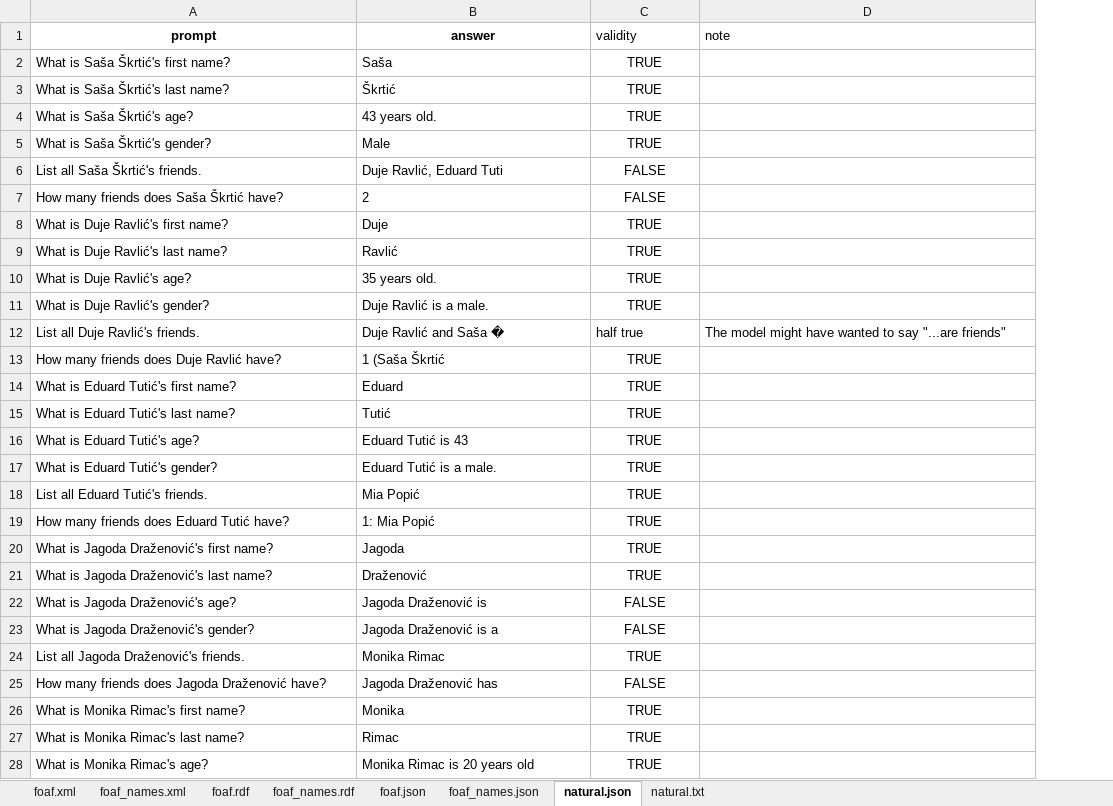
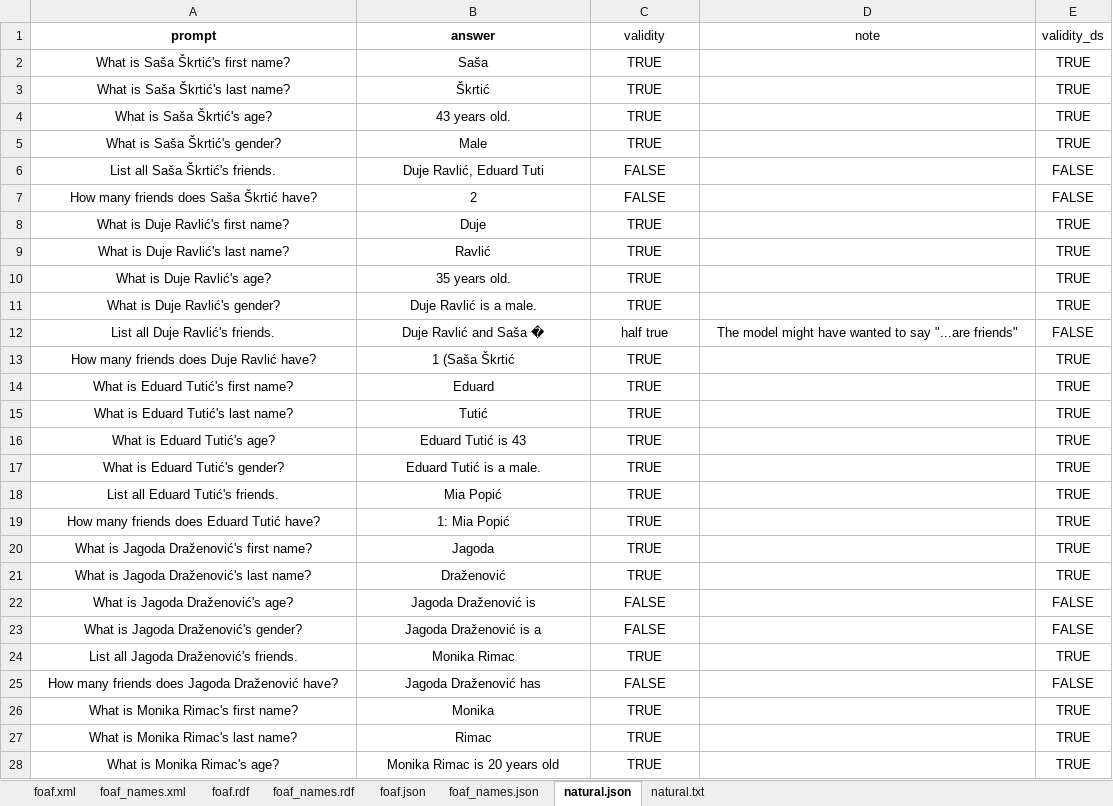
Before and after one commit to SvenLeoKupres/custom_foaf_dataset, an Excel workbook: experiment20/test1.xlsx, sheet natural.json, drawn as a sheet; only a part is shown; values as stored, in another font and other column widths than the file's, no borders; the diff covers the shown part only; the diff names each change by its address in the sheet, - before the commit and + after, or states it on an @@ line.

```diff
--- a/experiment20/test1.xlsx (sheet natural.json)
+++ b/experiment20/test1.xlsx (sheet natural.json)
+column E (validity_ds), rows 2-28: TRUE | TRUE | TRUE | TRUE | FALSE | FALSE | TRUE | TRUE | TRUE | TRUE | FALSE | TRUE | TRUE | TRUE | TRUE | TRUE | TRUE | TRUE | TRUE | TRUE | FALSE | FALSE | TRUE | FALSE | TRUE | TRUE | TRUE
-C1:D1 alignment: left
+C1:D1 alignment: center
-A2:B11 alignment: left
+A2:B11 alignment: center
-A12:D12 alignment: left
+A12:D12 alignment: center
-A13:B28 alignment: left
+A13:B28 alignment: center
```
Also changed, not shown: cell formats elsewhere in this sheet, sheet foaf.xml, sheet natural.txt, sheet foaf_names.rdf, sheet foaf_names.json, sheet foaf.rdf, sheet foaf.json, 1 more sheet, formulas that keep their value, experiment20/test2.xlsx, experiment20/test3.xlsx, 2 other files.
